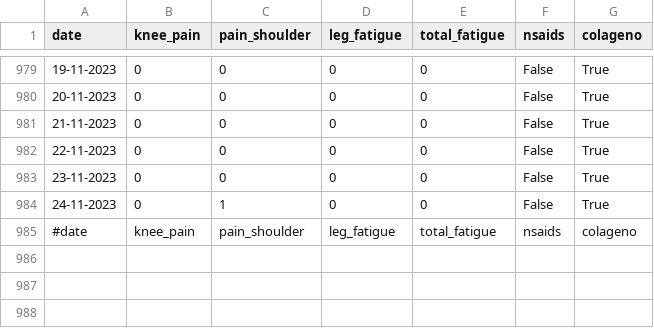
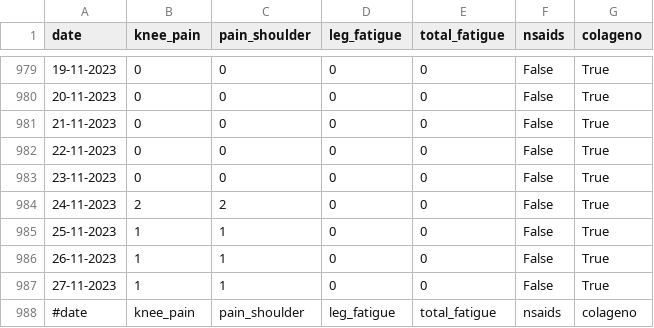
Before and after one commit to cmougan/knee, a CSV file: data/pain.csv, drawn as a sheet; only a part is shown, gaps mark what is left out.

```diff
--- a/data/pain.csv
+++ b/data/pain.csv
@@ -983,3 +983,6 @@ date,knee_pain,pain_shoulder, leg_fatigue, total_fatigue, nsaids, colageno
 23-11-2023,0,0,0,0, False, True
-24-11-2023,0,1,0,0, False, True
+24-11-2023,2,2,0,0, False, True
+25-11-2023,1,1,0,0, False, True
+26-11-2023,1,1,0,0, False, True
+27-11-2023,1,1,0,0, False, True
 #date,knee_pain,pain_shoulder, leg_fatigue, total_fatigue, nsaids, colageno
```
Also changed, not shown: data/sport.csv, 2 other files.
